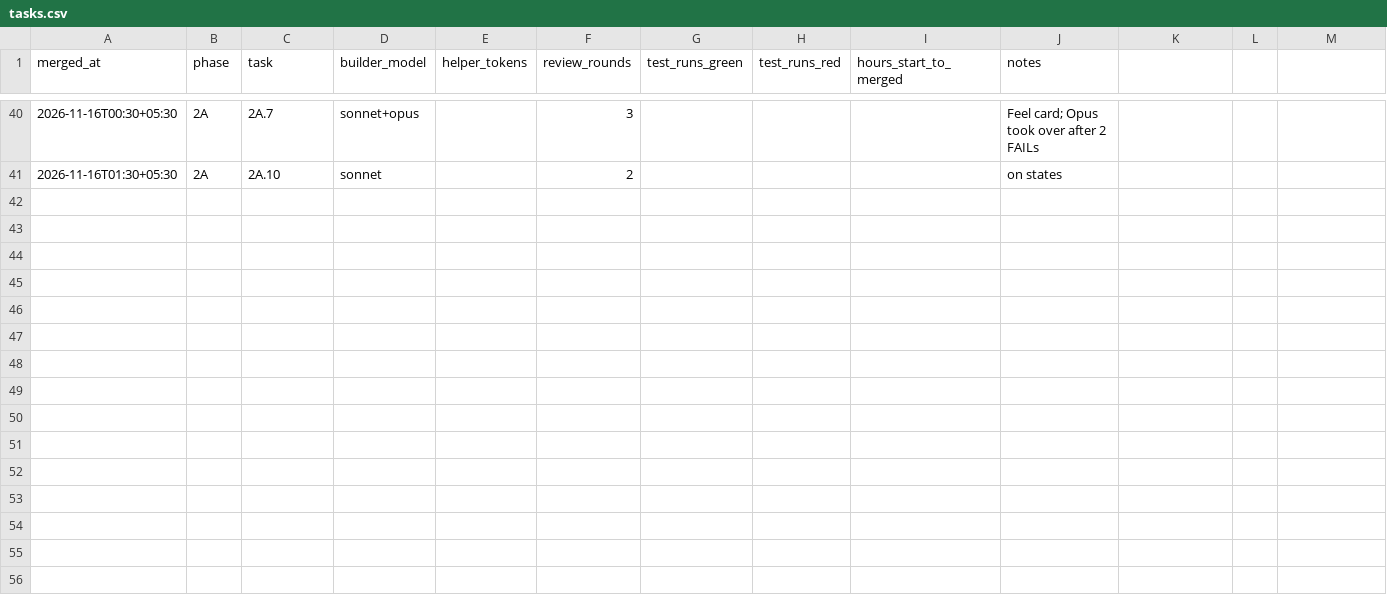
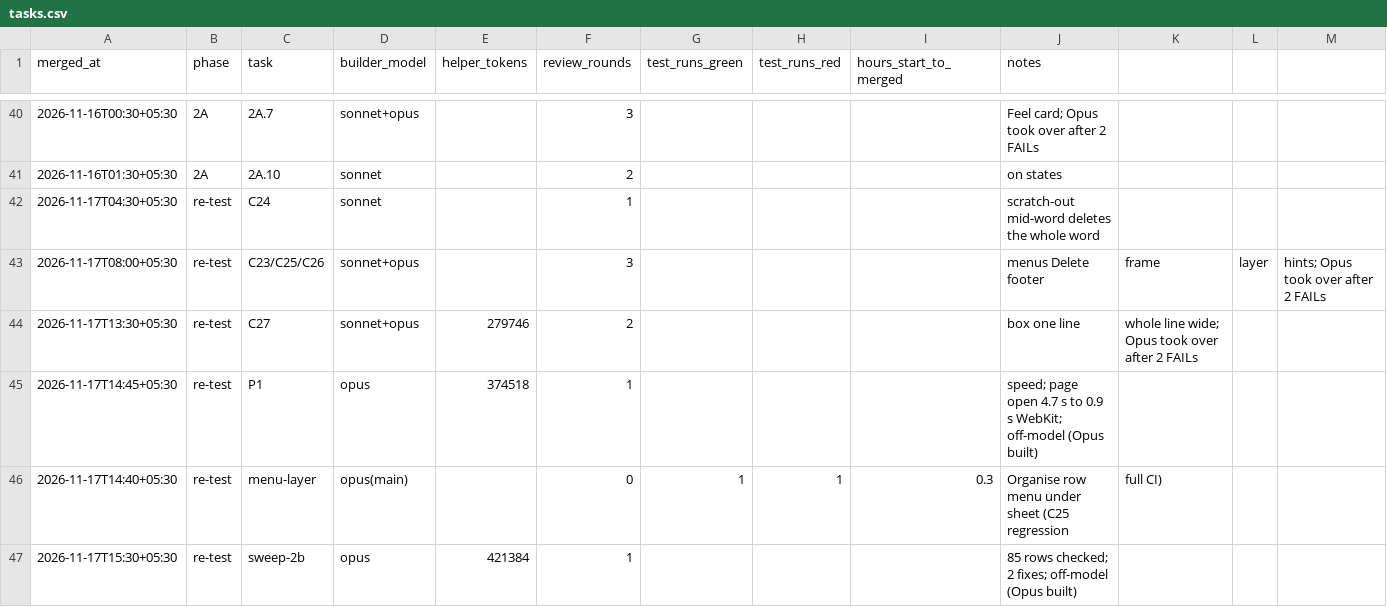
Before and after one commit to priyanahubadhana/learning-notes, a CSV file: docs/metrics/tasks.csv, drawn as a sheet; only a part is shown, gaps mark what is left out.

```diff
--- a/docs/metrics/tasks.csv
+++ b/docs/metrics/tasks.csv
@@ -41 +41,7 @@ merged_at,phase,task,builder_model,helper_tokens,review_rounds,test_runs_green,t
 2026-11-16T01:30+05:30,2A,2A.10,sonnet,,2,,,,on states
+2026-11-17T04:30+05:30,re-test,C24,sonnet,,1,,,,scratch-out mid-word deletes the whole word
+2026-11-17T08:00+05:30,re-test,C23/C25/C26,sonnet+opus,,3,,,,menus Delete footer, frame, layer, hints; Opus took over after 2 FAILs
+2026-11-17T13:30+05:30,re-test,C27,sonnet+opus,279746,2,,,,box one line, whole line wide; Opus took over after 2 FAILs
+2026-11-17T14:45+05:30,re-test,P1,opus,374518,1,,,,speed; page open 4.7 s to 0.9 s WebKit; off-model (Opus built)
+2026-11-17T14:40+05:30,re-test,menu-layer,opus(main),,0,1,1,0.3,Organise row menu under sheet (C25 regression, full CI)
+2026-11-17T15:30+05:30,re-test,sweep-2b,opus,421384,1,,,,85 rows checked; 2 fixes; off-model (Opus built)
```
